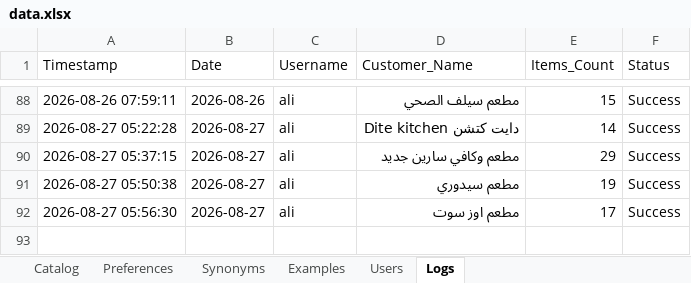
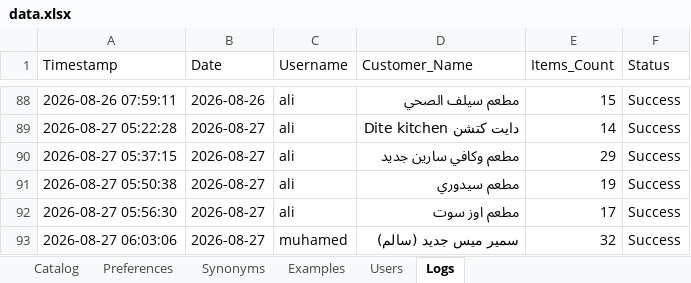
Before and after one commit to aliothman1997/order-entry-system, an Excel workbook: data.xlsx, sheet Logs, drawn as a sheet; only a part is shown, gaps mark what is left out; values as stored, in another font and other column widths than the file's, no borders; the diff names each change by its address in the sheet, - before the commit and + after, or states it on an @@ line.

Commit message:
تسجيل عملية طلبية جديدة لـ سمير ميس جديد (سالم)

```diff
--- a/data.xlsx (sheet Logs)
+++ b/data.xlsx (sheet Logs)
+row 93: 2026-08-27 06:03:06 | 2026-08-27 | muhamed | سمير ميس جديد (سالم) | 32 | Success
```
